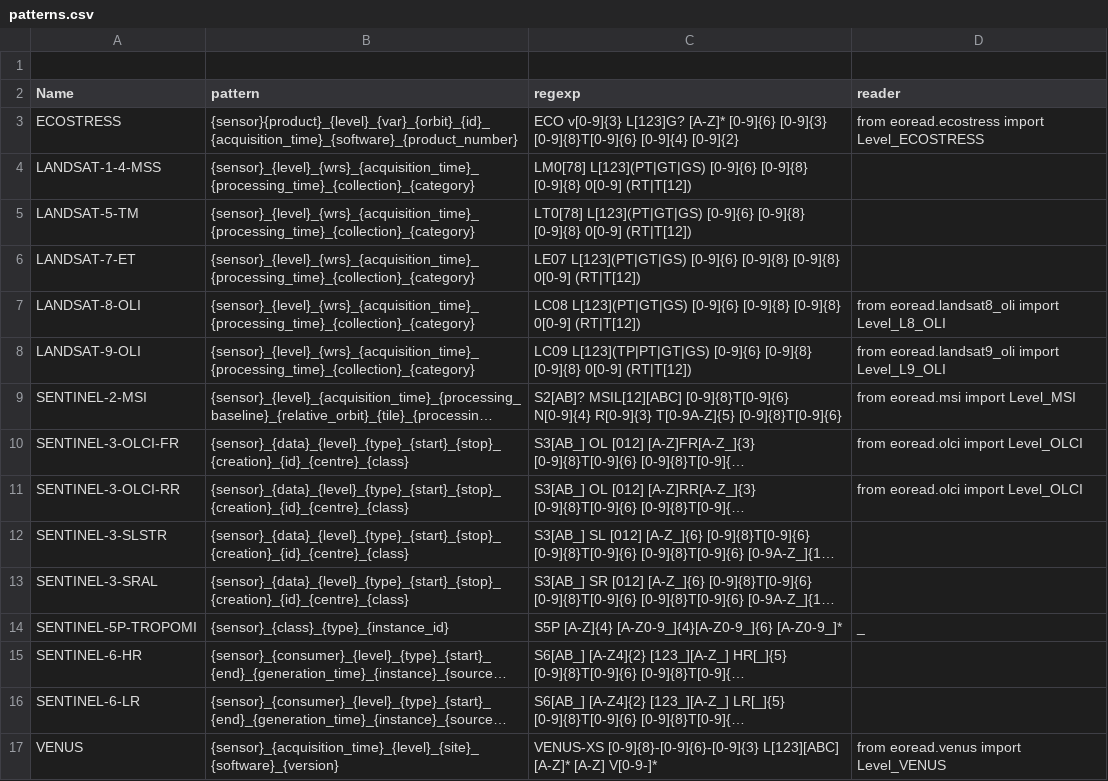
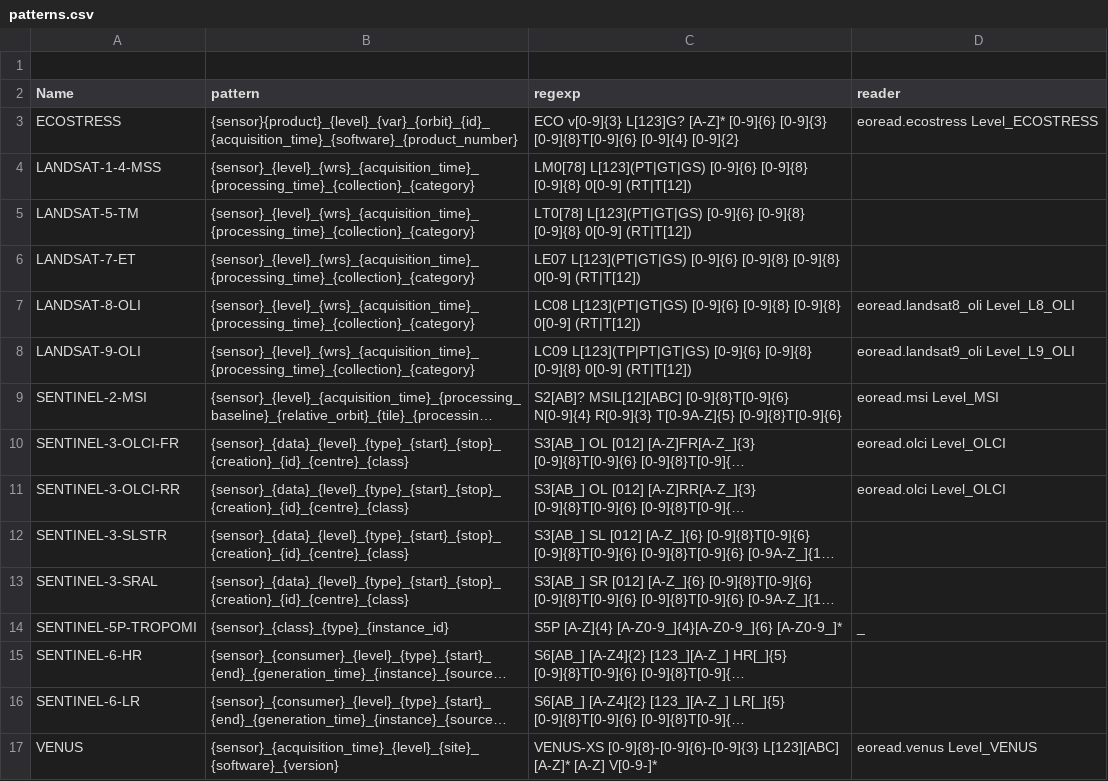
Before and after one commit to hygeos/core, a CSV file: core/geo/patterns.csv, drawn as a sheet; long unchanged cells end in …; the diff names each change by its address in the sheet, - before the commit and + after, or states it on an @@ line.

Commit message:
Fixs: correct csv importation column

```diff
--- a/core/geo/patterns.csv
+++ b/core/geo/patterns.csv
-D3 (reader): from eoread.ecostress import Level_ECOSTRESS
+D3 (reader): eoread.ecostress Level_ECOSTRESS
-D7 (reader): from eoread.landsat8_oli import Level_L8_OLI
+D7 (reader): eoread.landsat8_oli Level_L8_OLI
-D8 (reader): from eoread.landsat9_oli import Level_L9_OLI
+D8 (reader): eoread.landsat9_oli Level_L9_OLI
-D9 (reader): from eoread.msi import Level_MSI
+D9 (reader): eoread.msi Level_MSI
-D10:D11 (reader): from eoread.olci import Level_OLCI
+D10:D11 (reader): eoread.olci Level_OLCI
-D17 (reader): from eoread.venus import Level_VENUS
+D17 (reader): eoread.venus Level_VENUS
```
